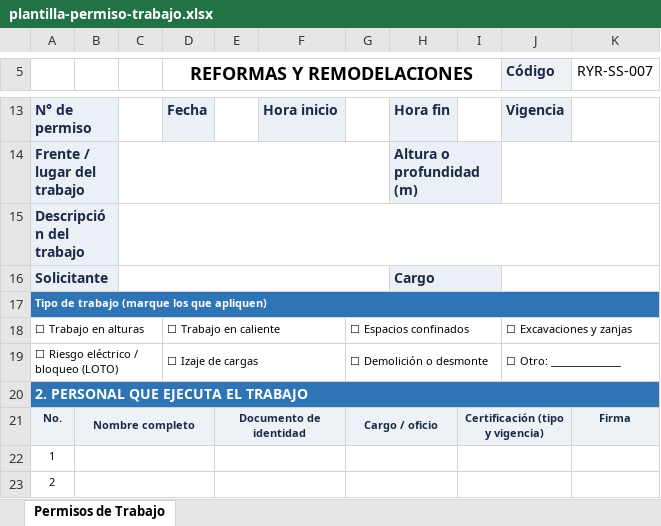
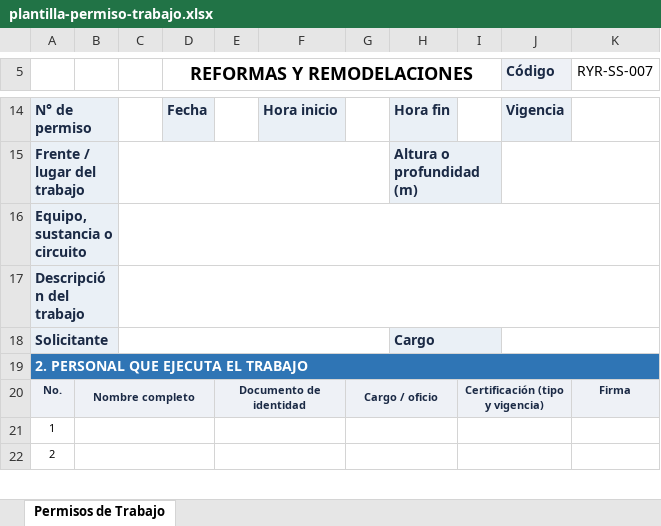
Before and after one commit to hfhr2016-debug/formulario-obra, an Excel workbook: public/plantilla-permiso-trabajo.xlsx, sheet Permisos de Trabajo, drawn as a sheet; only a part is shown, gaps mark what is left out; values as stored, in another font and other column widths than the file's, no borders; charts and pictures not drawn; removed rows and columns are numbered as before the commit, all else as after; the diff covers the shown part only; the diff names each change by its address in the sheet, - before the commit and + after, or states it on an @@ line.

```diff
--- a/public/plantilla-permiso-trabajo.xlsx (sheet Permisos de Trabajo)
+++ b/public/plantilla-permiso-trabajo.xlsx (sheet Permisos de Trabajo)
+row 16: Equipo, sustancia o circuito
-row 17: Tipo de trabajo (marque los que apliquen)
-row 18: ☐ Trabajo en alturas |  |  | ☐ Trabajo en caliente |  |  | ☐ Espacios confinados |  |  | ☐ Excavaciones y zanjas
-row 19: ☐ Riesgo eléctrico / bloqueo (LOTO) |  |  | ☐ Izaje de cargas |  |  | ☐ Demolición o desmonte |  |  | ☐ Otro: ______________
```
Also changed, not shown: 1 added row, 2 removed rows, 20 edited cells, cell formats and merged cells elsewhere in this sheet, charts or pictures.
